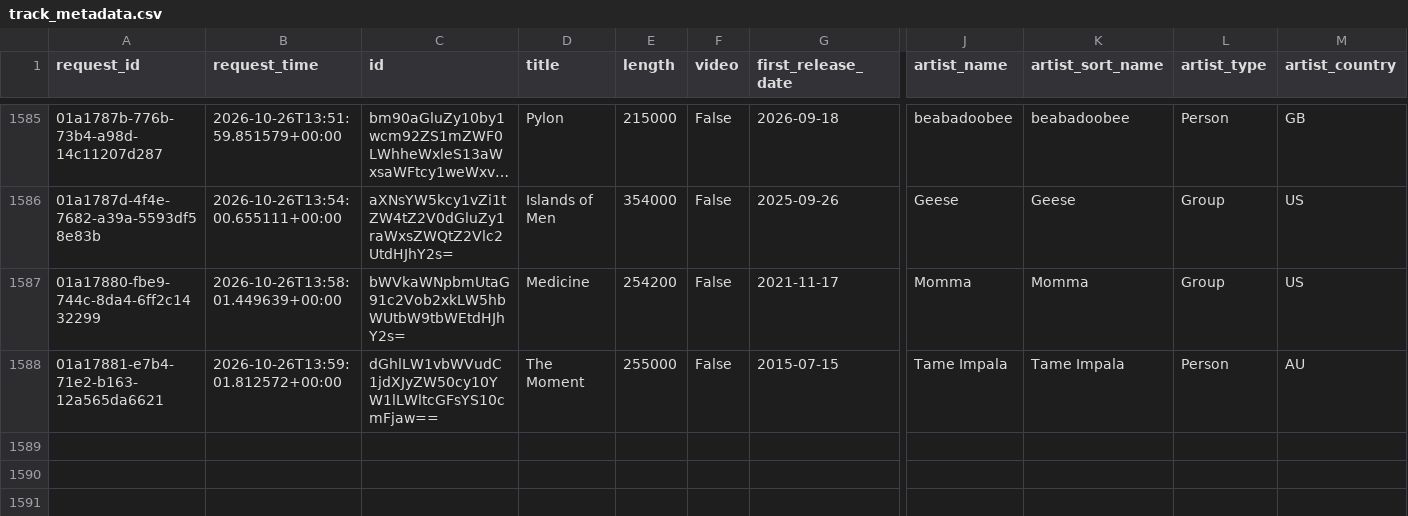
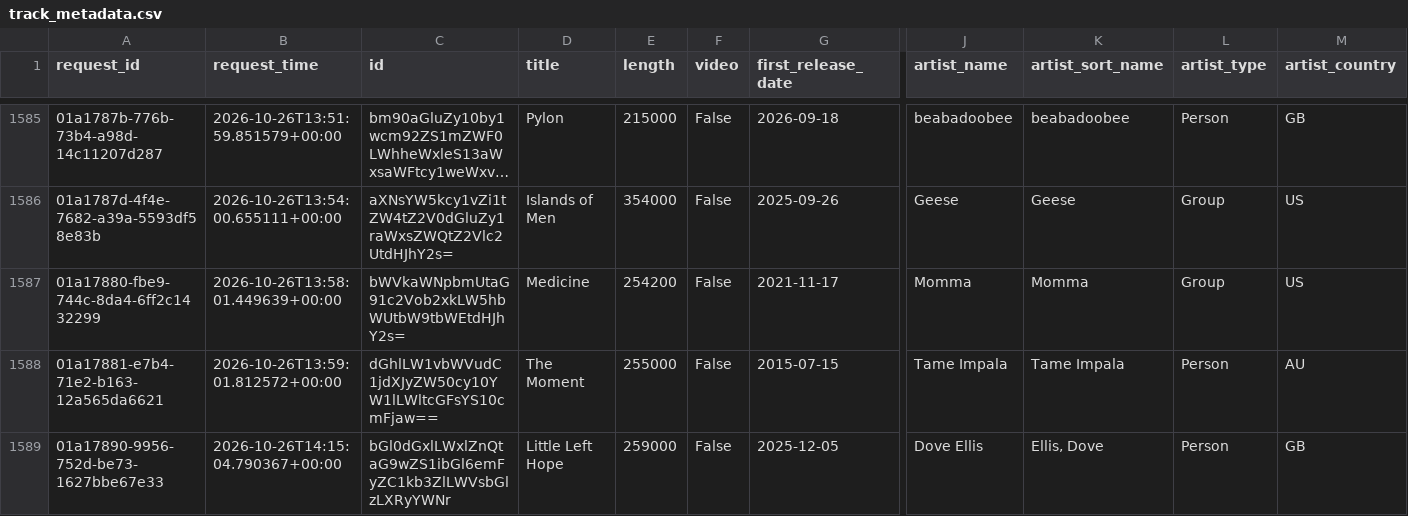
Before and after one commit to jdmremi/kcpr, a CSV file: track_metadata.csv, drawn as a sheet; only a part is shown, gaps mark what is left out; long unchanged cells end in …; rows hold the shown columns only; the diff names each change by its address in the sheet, - before the commit and + after, or states it on an @@ line.

```diff
--- a/track_metadata.csv
+++ b/track_metadata.csv
+row 1589: 01a17890-9956-752d-be73-1627bbe67e33 | 2026-10-26T14:15:04.790367+00:00 | bGl0dGxlLWxlZnQtaG9wZS1ibGl6emFyZC1kb3ZlLWVsbGlzLXRyYWNr | Little Left Hope | 259000 | False | 2025-12-05 | Dove Ellis | Ellis, Dove | Person | GB
```
Also changed, not shown: now_playing.csv, track_analysis.csv, 1 other file.
